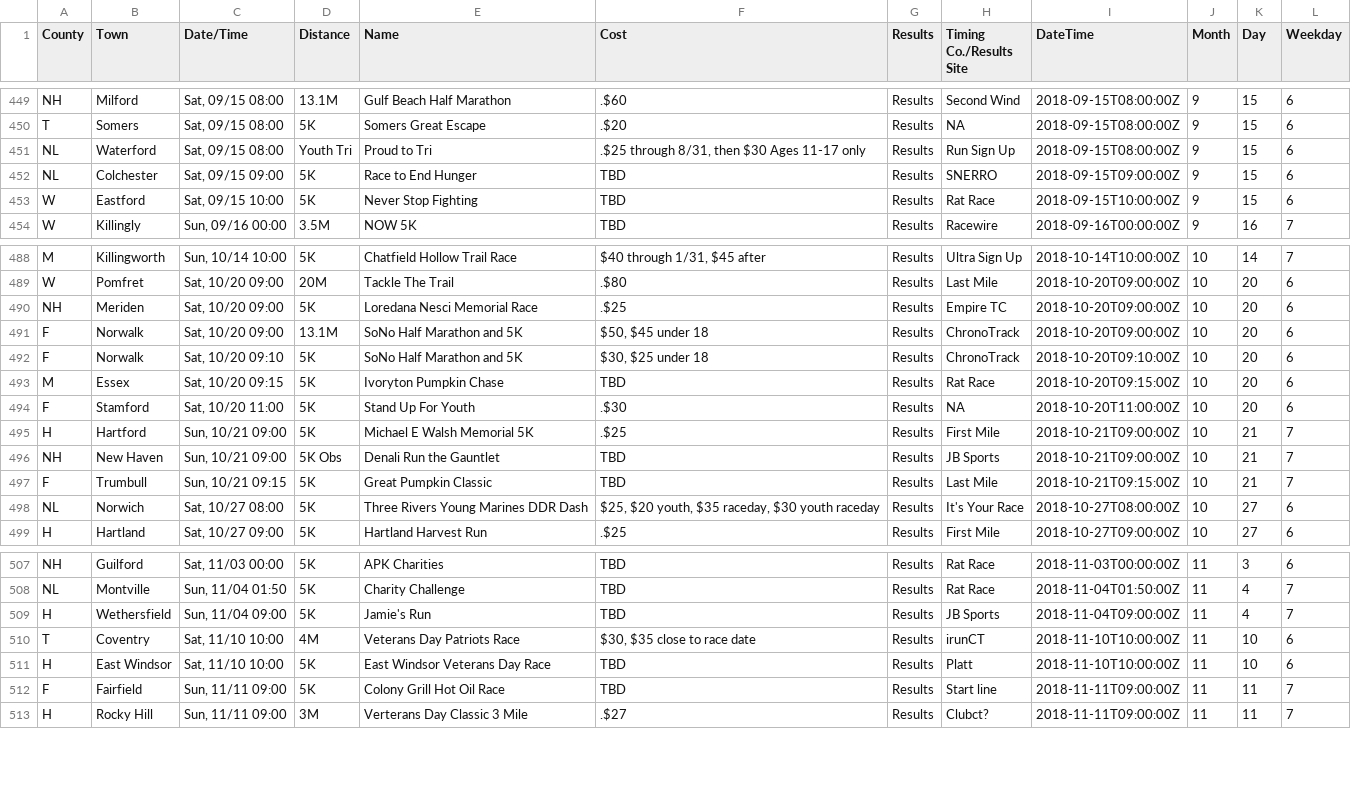
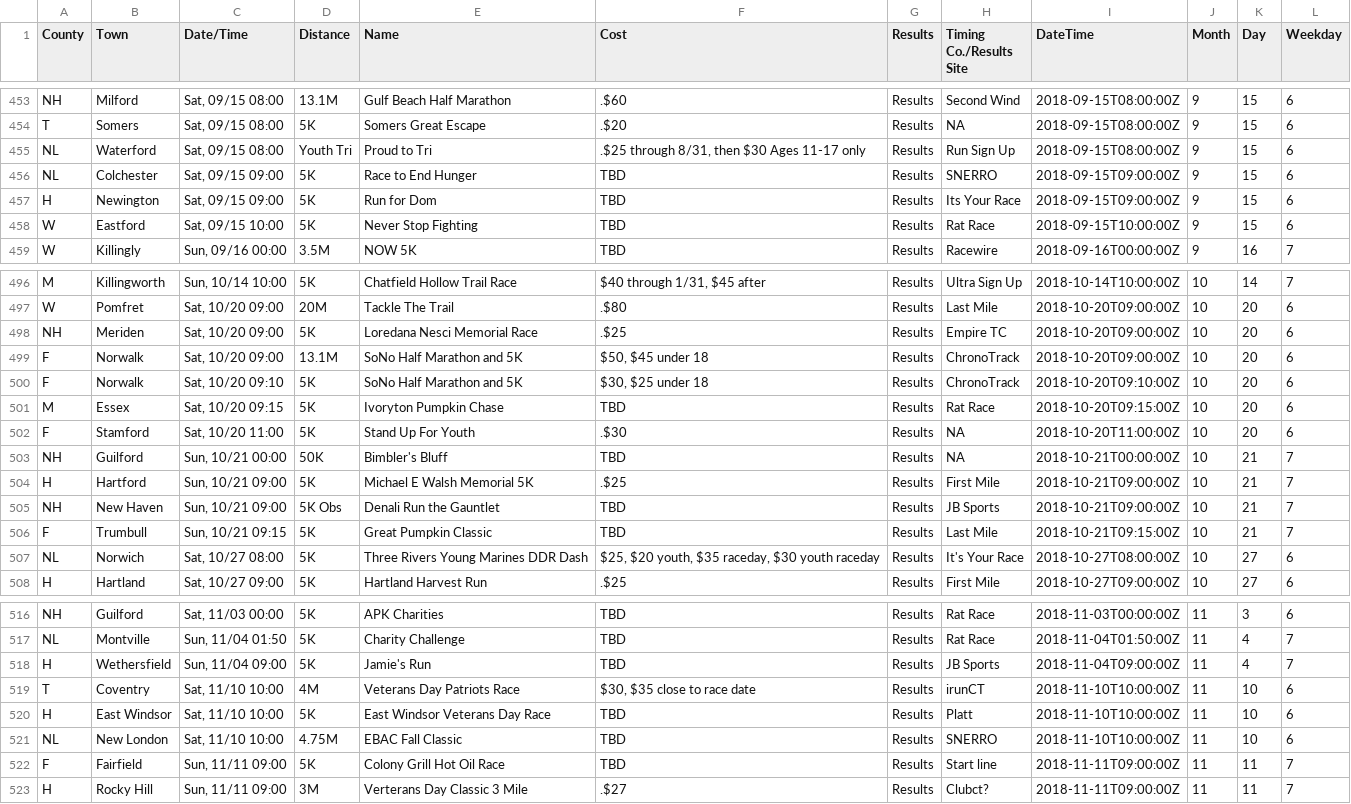
Before and after one commit to jpasini/dataviz-project-template, a CSV file: data/races2018.csv, drawn as a sheet; only a part is shown, gaps mark what is left out; the diff covers the shown part only.

```diff
--- a/data/races2018.csv
+++ b/data/races2018.csv
@@ -454,2 +458,3 @@ NL,Waterford,"Sat, 09/15 08:00",Youth Tri,Proud to Tri,".$25 through 8/31, then
 NL,Colchester,"Sat, 09/15 09:00",5K,Race to End Hunger,TBD,Results,SNERRO,2018-09-15T09:00:00Z,9,15,6
+H,Newington,"Sat, 09/15 09:00",5K,Run for Dom,TBD,Results,Its Your Race,2018-09-15T09:00:00Z,9,15,6
 W,Eastford,"Sat, 09/15 10:00",5K,Never Stop Fighting,TBD,Results,Rat Race,2018-09-15T10:00:00Z,9,15,6
@@ -496,2 +504,3 @@ M,Essex,"Sat, 10/20 09:15",5K,Ivoryton Pumpkin Chase,TBD,Results,Rat Race,2018-1
 F,Stamford,"Sat, 10/20 11:00",5K,Stand Up For Youth,.$30,Results,NA,2018-10-20T11:00:00Z,10,20,6
+NH,Guilford,"Sun, 10/21 00:00",50K,Bimbler's Bluff,TBD,Results,NA,2018-10-21T00:00:00Z,10,21,7
 H,Hartford,"Sun, 10/21 09:00",5K,Michael E Walsh Memorial 5K,.$25,Results,First Mile,2018-10-21T09:00:00Z,10,21,7
@@ -513,2 +522,3 @@ T,Coventry,"Sat, 11/10 10:00",4M,Veterans Day Patriots Race,"$30, $35 close to r
 H,East Windsor,"Sat, 11/10 10:00",5K,East Windsor Veterans Day Race,TBD,Results,Platt,2018-11-10T10:00:00Z,11,10,6
+NL,New London,"Sat, 11/10 10:00",4.75M,EBAC Fall Classic,TBD,Results,SNERRO,2018-11-10T10:00:00Z,11,10,6
 F,Fairfield,"Sun, 11/11 09:00",5K,Colony Grill Hot Oil Race,TBD,Results,Start line,2018-11-11T09:00:00Z,11,11,7
```
Also changed, not shown: 8 added rows and 1 removed row elsewhere in this file, 2 other files.
